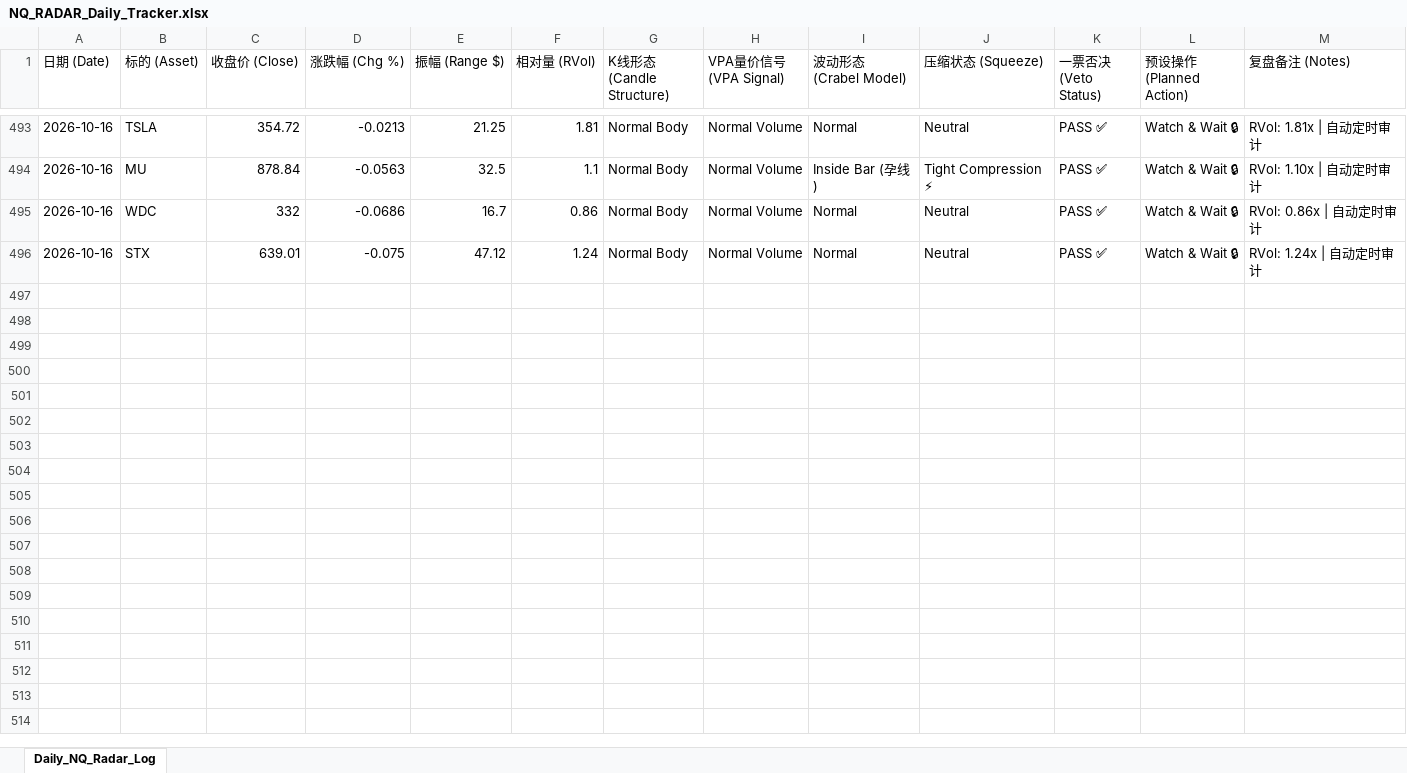
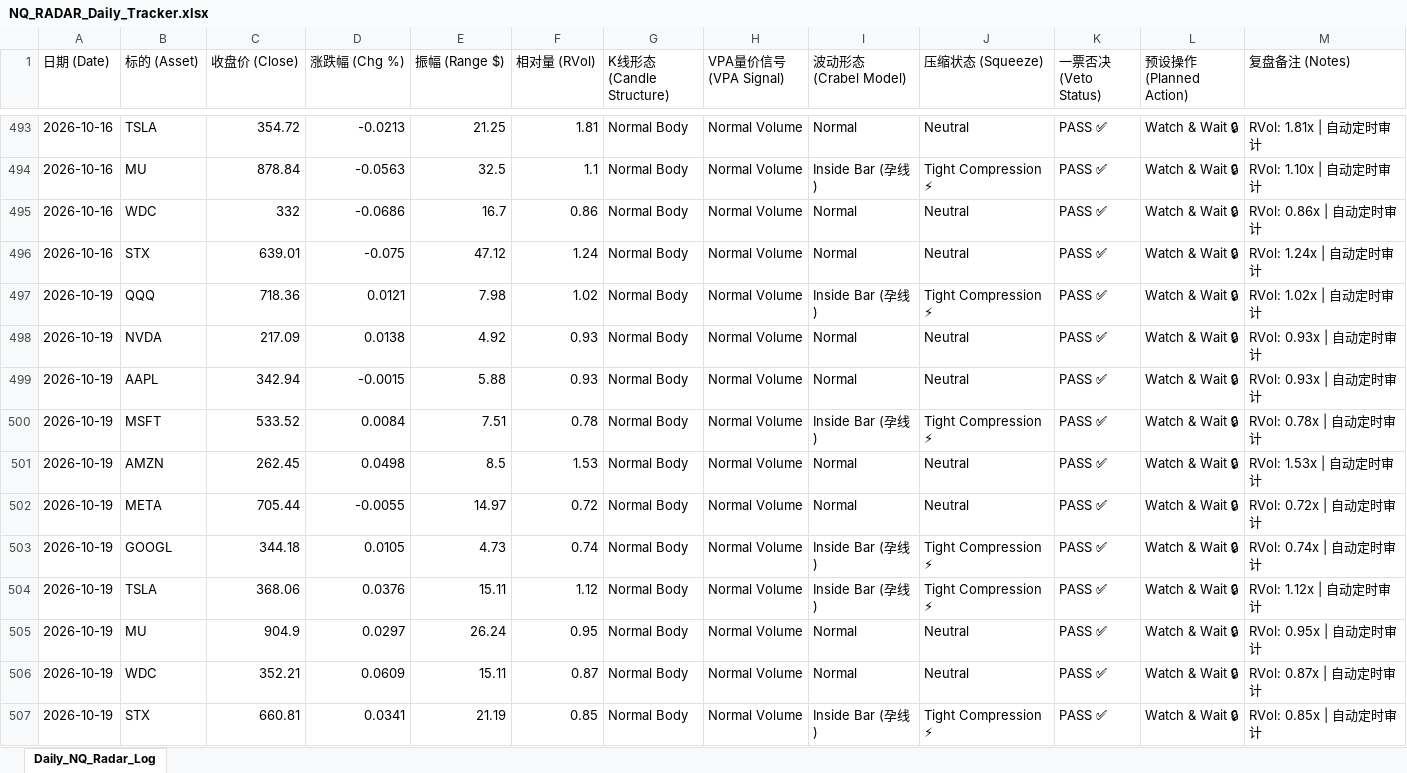
Before and after one commit to adrianchew8295/nq-radar, an Excel workbook: NQ_RADAR_Daily_Tracker.xlsx, sheet Daily_NQ_Radar_Log, drawn as a sheet; only a part is shown, gaps mark what is left out; values as stored, in another font and other column widths than the file's, no borders; the diff names each change by its address in the sheet, - before the commit and + after, or states it on an @@ line.

```diff
--- a/NQ_RADAR_Daily_Tracker.xlsx (sheet Daily_NQ_Radar_Log)
+++ b/NQ_RADAR_Daily_Tracker.xlsx (sheet Daily_NQ_Radar_Log)
+row 497: 2026-10-19 | QQQ | 718.36 | 0.0121 | 7.98 | 1.02 | Normal Body | Normal Volume | Inside Bar (孕线) | Tight Compression ⚡ | PASS ✅ | Watch & Wait 🔒 | RVol: 1.02x | 自动定时审计
+row 498: 2026-10-19 | NVDA | 217.09 | 0.0138 | 4.92 | 0.93 | Normal Body | Normal Volume | Normal | Neutral | PASS ✅ | Watch & Wait 🔒 | RVol: 0.93x | 自动定时审计
+row 499: 2026-10-19 | AAPL | 342.94 | -0.0015 | 5.88 | 0.93 | Normal Body | Normal Volume | Normal | Neutral | PASS ✅ | Watch & Wait 🔒 | RVol: 0.93x | 自动定时审计
+row 500: 2026-10-19 | MSFT | 533.52 | 0.0084 | 7.51 | 0.78 | Normal Body | Normal Volume | Inside Bar (孕线) | Tight Compression ⚡ | PASS ✅ | Watch & Wait 🔒 | RVol: 0.78x | 自动定时审计
+row 501: 2026-10-19 | AMZN | 262.45 | 0.0498 | 8.5 | 1.53 | Normal Body | Normal Volume | Normal | Neutral | PASS ✅ | Watch & Wait 🔒 | RVol: 1.53x | 自动定时审计
+row 502: 2026-10-19 | META | 705.44 | -0.0055 | 14.97 | 0.72 | Normal Body | Normal Volume | Normal | Neutral | PASS ✅ | Watch & Wait 🔒 | RVol: 0.72x | 自动定时审计
+row 503: 2026-10-19 | GOOGL | 344.18 | 0.0105 | 4.73 | 0.74 | Normal Body | Normal Volume | Inside Bar (孕线) | Tight Compression ⚡ | PASS ✅ | Watch & Wait 🔒 | RVol: 0.74x | 自动定时审计
+row 504: 2026-10-19 | TSLA | 368.06 | 0.0376 | 15.11 | 1.12 | Normal Body | Normal Volume | Inside Bar (孕线) | Tight Compression ⚡ | PASS ✅ | Watch & Wait 🔒 | RVol: 1.12x | 自动定时审计
+row 505: 2026-10-19 | MU | 904.9 | 0.0297 | 26.24 | 0.95 | Normal Body | Normal Volume | Normal | Neutral | PASS ✅ | Watch & Wait 🔒 | RVol: 0.95x | 自动定时审计
+row 506: 2026-10-19 | WDC | 352.21 | 0.0609 | 15.11 | 0.87 | Normal Body | Normal Volume | Normal | Neutral | PASS ✅ | Watch & Wait 🔒 | RVol: 0.87x | 自动定时审计
+row 507: 2026-10-19 | STX | 660.81 | 0.0341 | 21.19 | 0.85 | Normal Body | Normal Volume | Inside Bar (孕线) | Tight Compression ⚡ | PASS ✅ | Watch & Wait 🔒 | RVol: 0.85x | 自动定时审计
```
